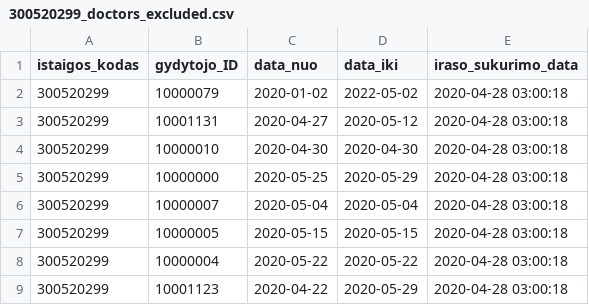
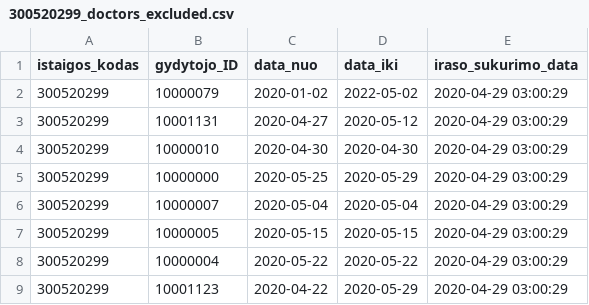
Before and after one commit to vilnius/VRMMC, a CSV file: 300520299_doctors_excluded.csv, drawn as a sheet.

Commit message:
Seimos gydytoju eiliu teikimas 2020-04-29

```diff
--- a/300520299_doctors_excluded.csv
+++ b/300520299_doctors_excluded.csv
@@ -1,9 +1,9 @@
 istaigos_kodas;gydytojo_ID;data_nuo;data_iki;iraso_sukurimo_data
-300520299;10000079;2020-01-02;2022-05-02;2020-04-28 03:00:18
-300520299;10001131;2020-04-27;2020-05-12;2020-04-28 03:00:18
-300520299;10000010;2020-04-30;2020-04-30;2020-04-28 03:00:18
-300520299;10000000;2020-05-25;2020-05-29;2020-04-28 03:00:18
-300520299;10000007;2020-05-04;2020-05-04;2020-04-28 03:00:18
-300520299;10000005;2020-05-15;2020-05-15;2020-04-28 03:00:18
-300520299;10000004;2020-05-22;2020-05-22;2020-04-28 03:00:18
-300520299;10001123;2020-04-22;2020-05-29;2020-04-28 03:00:18
+300520299;10000079;2020-01-02;2022-05-02;2020-04-29 03:00:29
+300520299;10001131;2020-04-27;2020-05-12;2020-04-29 03:00:29
+300520299;10000010;2020-04-30;2020-04-30;2020-04-29 03:00:29
+300520299;10000000;2020-05-25;2020-05-29;2020-04-29 03:00:29
+300520299;10000007;2020-05-04;2020-05-04;2020-04-29 03:00:29
+300520299;10000005;2020-05-15;2020-05-15;2020-04-29 03:00:29
+300520299;10000004;2020-05-22;2020-05-22;2020-04-29 03:00:29
+300520299;10001123;2020-04-22;2020-05-29;2020-04-29 03:00:29
```
